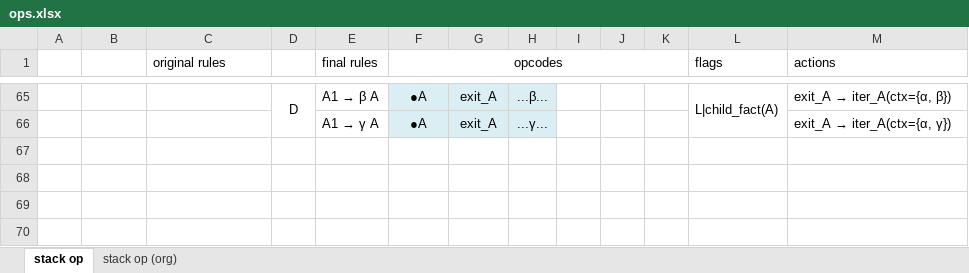
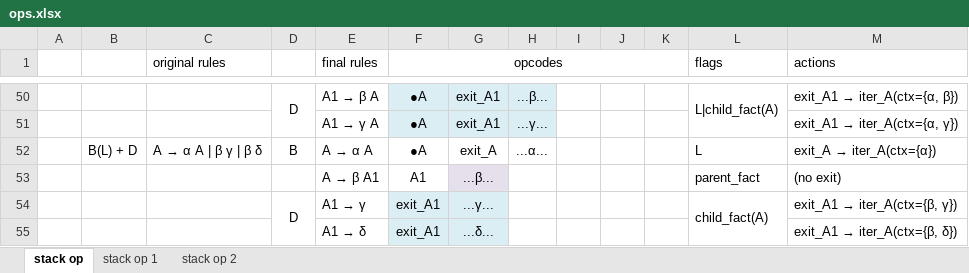
Before and after one commit to blueglyph/lexigram, an Excel workbook: doc/ops.xlsx, sheet stack op, drawn as a sheet; only a part is shown, gaps mark what is left out; values as stored, in another font and other column widths than the file's, no borders; addresses are those after the commit; the diff covers the shown part only; the diff names each change by its address in the sheet, - before the commit and + after, or states it on an @@ line.

```diff
--- a/doc/ops.xlsx (sheet stack op)
+++ b/doc/ops.xlsx (sheet stack op)
-sheet tab: stack op (org)
+sheet tab: stack op 1
+sheet tab: stack op 2
-G50:G51: exit_A
+G50:G51: exit_A1
@@ M50 (actions): exit_A → iter_A(ctx={α, β}) → exit_A1 → iter_A(ctx={α, β}) @@
@@ M51 (actions): exit_A → iter_A(ctx={α, γ}) → exit_A1 → iter_A(ctx={α, γ}) @@
+row 52:  | B(L) + D | A → α A | β γ | β δ | B | A → α A | ●A | exit_A | ...α... |  |  |  | L | exit_A → iter_A(ctx={α})
+row 53:  |  |  |  | A → β A1 | A1 | ...β... |  |  |  |  | parent_fact | (no exit)
+row 54:  |  |  | D | A1 → γ | exit_A1 | ...γ... |  |  |  |  | child_fact(A) | exit_A1 → iter_A(ctx={β, γ})
+row 55:  |  |  |  | A1 → δ | exit_A1 | ...δ... |  |  |  |  |  | exit_A1 → iter_A(ctx={β, δ})
```
Also changed, not shown: 1 added row, 16 removed rows and 9 edited cells elsewhere in this sheet.
